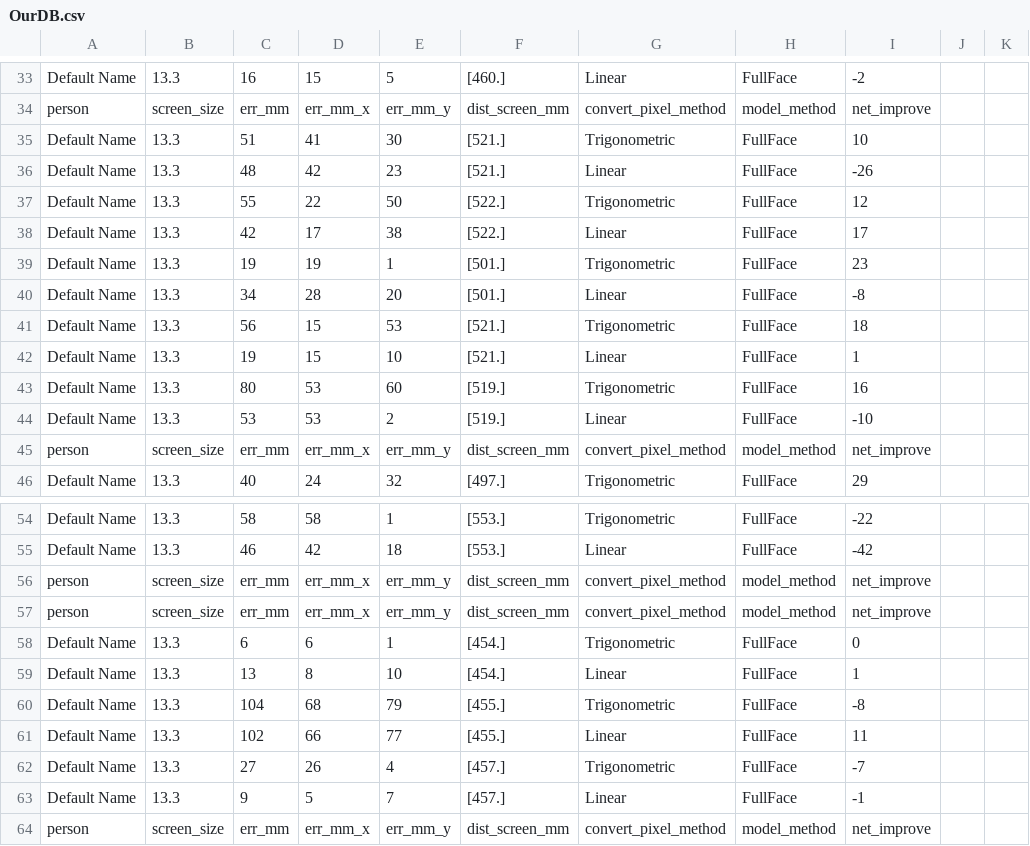
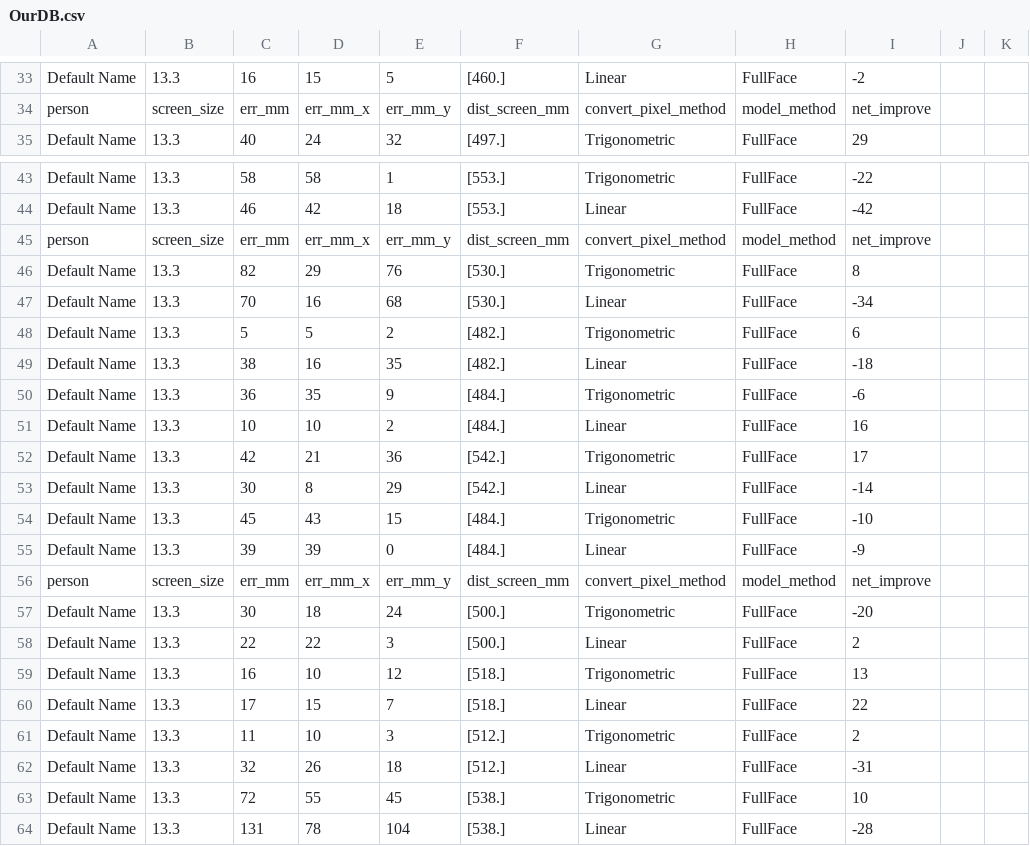
Before and after one commit to undor/PixeLook, a CSV file: Results/OurDB.csv, drawn as a sheet; only a part is shown, gaps mark what is left out; the shorter side is filled out with more unchanged rows.

Commit message:
added data

```diff
--- a/Results/OurDB.csv
+++ b/Results/OurDB.csv
@@ -34,13 +34,2 @@ Default Name,13.3,16,15,5,[460.],Linear,FullFace,-2
 person,screen_size,err_mm,err_mm_x,err_mm_y,dist_screen_mm, convert_pixel_method, model_method,net_improve
-Default Name,13.3,51,41,30,[521.],Trigonometric,FullFace,10
-Default Name,13.3,48,42,23,[521.],Linear,FullFace,-26
-Default Name,13.3,55,22,50,[522.],Trigonometric,FullFace,12
-Default Name,13.3,42,17,38,[522.],Linear,FullFace,17
-Default Name,13.3,19,19,1,[501.],Trigonometric,FullFace,23
-Default Name,13.3,34,28,20,[501.],Linear,FullFace,-8
-Default Name,13.3,56,15,53,[521.],Trigonometric,FullFace,18
-Default Name,13.3,19,15,10,[521.],Linear,FullFace,1
-Default Name,13.3,80,53,60,[519.],Trigonometric,FullFace,16
-Default Name,13.3,53,53,2,[519.],Linear,FullFace,-10
-person,screen_size,err_mm,err_mm_x,err_mm_y,dist_screen_mm, convert_pixel_method, model_method,net_improve
 Default Name,13.3,40,24,32,[497.],Trigonometric,FullFace,29
@@ -55,10 +44,2 @@ Default Name,13.3,58,58,1,[553.],Trigonometric,FullFace,-22
 Default Name,13.3,46,42,18,[553.],Linear,FullFace,-42
-person,screen_size,err_mm,err_mm_x,err_mm_y,dist_screen_mm, convert_pixel_method, model_method,net_improve
-person,screen_size,err_mm,err_mm_x,err_mm_y,dist_screen_mm, convert_pixel_method, model_method,net_improve
-Default Name,13.3,6,6,1,[454.],Trigonometric,FullFace,0
-Default Name,13.3,13,8,10,[454.],Linear,FullFace,1
-Default Name,13.3,104,68,79,[455.],Trigonometric,FullFace,-8
-Default Name,13.3,102,66,77,[455.],Linear,FullFace,11
-Default Name,13.3,27,26,4,[457.],Trigonometric,FullFace,-7
-Default Name,13.3,9,5,7,[457.],Linear,FullFace,-1
 person,screen_size,err_mm,err_mm_x,err_mm_y,dist_screen_mm, convert_pixel_method, model_method,net_improve
```
